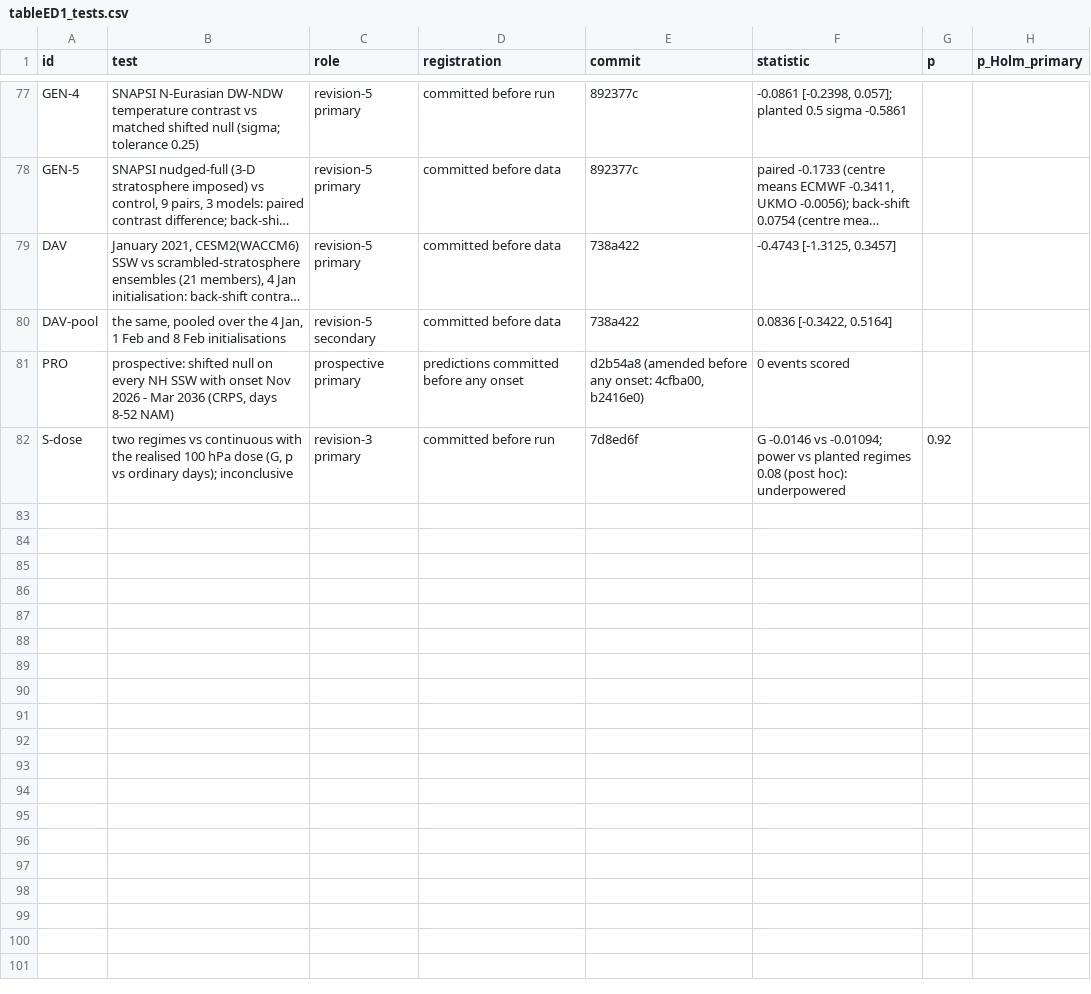
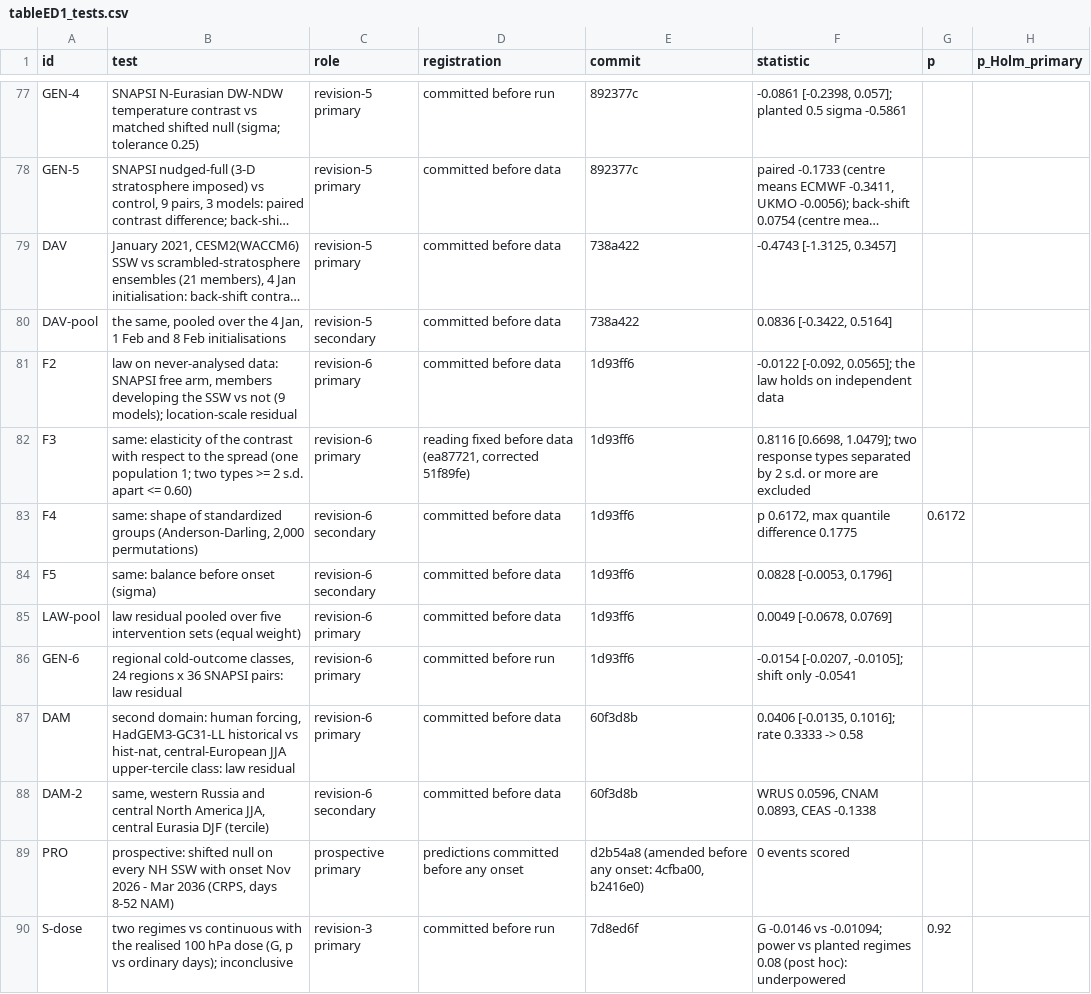
Before and after one commit to ProgrmerJack/Solar-Magnetic-Analysis, a CSV file: ssw-design-analysis/09_figures/out/tableED1_tests.csv, drawn as a sheet; only a part is shown, gaps mark what is left out; long unchanged cells end in …; the diff names each change by its address in the sheet, - before the commit and + after, or states it on an @@ line.

Commit message:
Revision 6: paper rebuilt around the threshold-class law. Title 'Forcing shifts the odds of climate-impact classes; their contrast follows one population' (88 chars); abstract (194 words) leads with the law, its confirmatory test on never-analysed data and the second domain; new Results section 'One law for outcome-defined classes' (theory, discriminating elasticity prediction, SH/full/Jan-2021, registered free-arm natural experiment, pooled test, 24 regional classes, human forcing); new Fig. 2 (law); four subheadings ('What the classes can and cannot tell us' merges the former two); Methods for the law, natural experiment, pooled test, regional classes and second domain; SI Note 21 holds the moved details (no text deleted); Extended Data Table rows F2-F5, LAW-pool, GEN-6, DAM, DAM-2; Rose & Day 1990 (verified via Crossref); cover letter leads with the law; main text 3,957 words

```diff
--- a/ssw-design-analysis/09_figures/out/tableED1_tests.csv
+++ b/ssw-design-analysis/09_figures/out/tableED1_tests.csv
+row 81: F2 | law on never-analysed data: SNAPSI free arm, members developing the SSW vs not (9 models); location-scale residual | revision-6 primary | committed before data | 1d93ff6 | -0.0122 [-0.092, 0.0565]; the law holds on independent data
+row 82: F3 | same: elasticity of the contrast with respect to the spread (one population 1; two types >= 2 s.d. apart <= 0.60) | revision-6 primary | reading fixed before data (ea87721, corrected 51f89fe) | 1d93ff6 | 0.8116 [0.6698, 1.0479]; two response types separated by 2 s.d. or more are excluded
+row 83: F4 | same: shape of standardized groups (Anderson-Darling, 2,000 permutations) | revision-6 secondary | committed before data | 1d93ff6 | p 0.6172, max quantile difference 0.1775 | 0.6172
+row 84: F5 | same: balance before onset (sigma) | revision-6 secondary | committed before data | 1d93ff6 | 0.0828 [-0.0053, 0.1796]
+row 85: LAW-pool | law residual pooled over five intervention sets (equal weight) | revision-6 primary | committed before data | 1d93ff6 | 0.0049 [-0.0678, 0.0769]
+row 86: GEN-6 | regional cold-outcome classes, 24 regions x 36 SNAPSI pairs: law residual | revision-6 primary | committed before run | 1d93ff6 | -0.0154 [-0.0207, -0.0105]; shift only -0.0541
+row 87: DAM | second domain: human forcing, HadGEM3-GC31-LL historical vs hist-nat, central-European JJA upper-tercile class: law residual | revision-6 primary | committed before data | 60f3d8b | 0.0406 [-0.0135, 0.1016]; rate 0.3333 -> 0.58
+row 88: DAM-2 | same, western Russia and central North America JJA, central Eurasia DJF (tercile) | revision-6 secondary | committed before data | 60f3d8b | WRUS 0.0596, CNAM 0.0893, CEAS -0.1338
```
Also changed, not shown: 10 other files.
